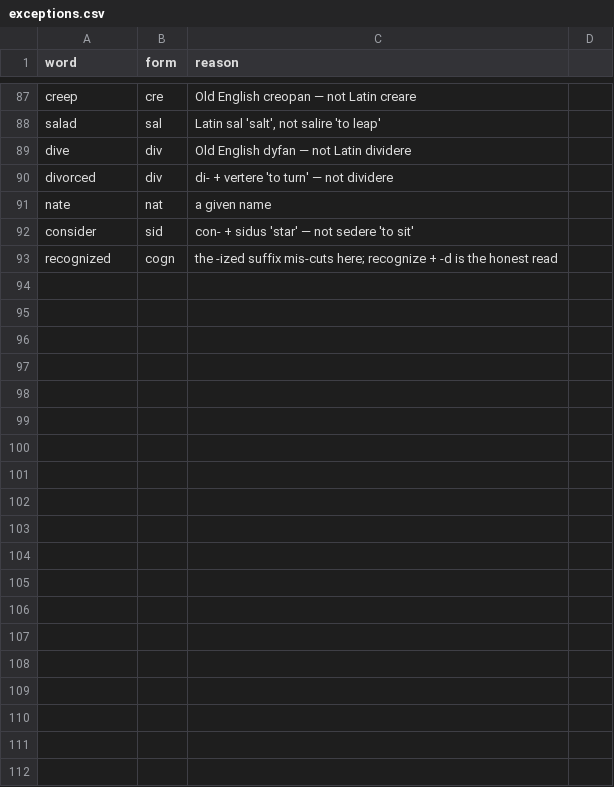
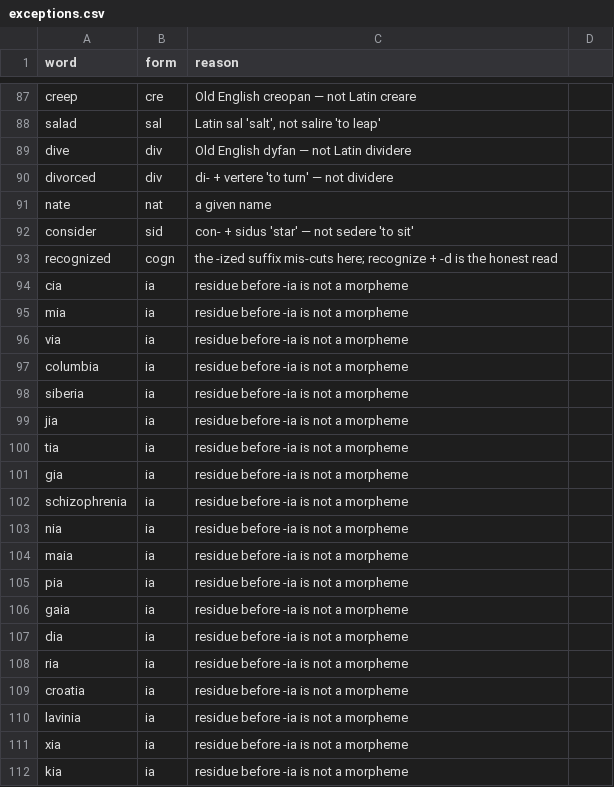
Before and after one commit to anhdduong/wikiword, a CSV file: seed/exceptions.csv, drawn as a sheet; only a part is shown, gaps mark what is left out; the diff covers the shown part only; the diff names each change by its address in the sheet, - before the commit and + after, or states it on an @@ line.

```diff
--- a/seed/exceptions.csv
+++ b/seed/exceptions.csv
+row 94: cia | ia | residue before -ia is not a morpheme
+row 95: mia | ia | residue before -ia is not a morpheme
+row 96: via | ia | residue before -ia is not a morpheme
+row 97: columbia | ia | residue before -ia is not a morpheme
+row 98: siberia | ia | residue before -ia is not a morpheme
+row 99: jia | ia | residue before -ia is not a morpheme
+row 100: tia | ia | residue before -ia is not a morpheme
+row 101: gia | ia | residue before -ia is not a morpheme
+row 102: schizophrenia | ia | residue before -ia is not a morpheme
+row 103: nia | ia | residue before -ia is not a morpheme
+row 104: maia | ia | residue before -ia is not a morpheme
+row 105: pia | ia | residue before -ia is not a morpheme
+row 106: gaia | ia | residue before -ia is not a morpheme
+row 107: dia | ia | residue before -ia is not a morpheme
+row 108: ria | ia | residue before -ia is not a morpheme
+row 109: croatia | ia | residue before -ia is not a morpheme
+row 110: lavinia | ia | residue before -ia is not a morpheme
+row 111: xia | ia | residue before -ia is not a morpheme
+row 112: kia | ia | residue before -ia is not a morpheme
```
Also changed, not shown: 15 added rows elsewhere in this file, seed/affixes.csv, 4 other files.
